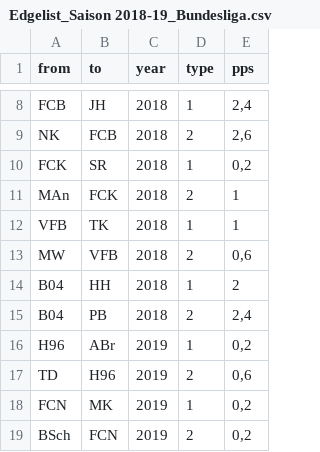
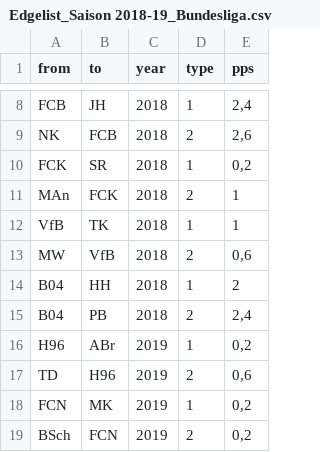
Before and after one commit to ea033/trainerwechsel, a CSV file: Edgelist_Saison 2018-19_Bundesliga.csv, drawn as a sheet; only a part is shown, gaps mark what is left out.

Commit message:
Update Edgelist_Saison 2018-19_Bundesliga.csv

```diff
--- a/Edgelist_Saison 2018-19_Bundesliga.csv
+++ b/Edgelist_Saison 2018-19_Bundesliga.csv
@@ -11,4 +11,4 @@ FCK,SR,2018,1,"0,2"
 MAn,FCK,2018,2,1
-VFB,TK,2018,1,1
-MW,VFB,2018,2,"0,6"
+VfB,TK,2018,1,1
+MW,VfB,2018,2,"0,6"
 B04,HH,2018,1,2
```
